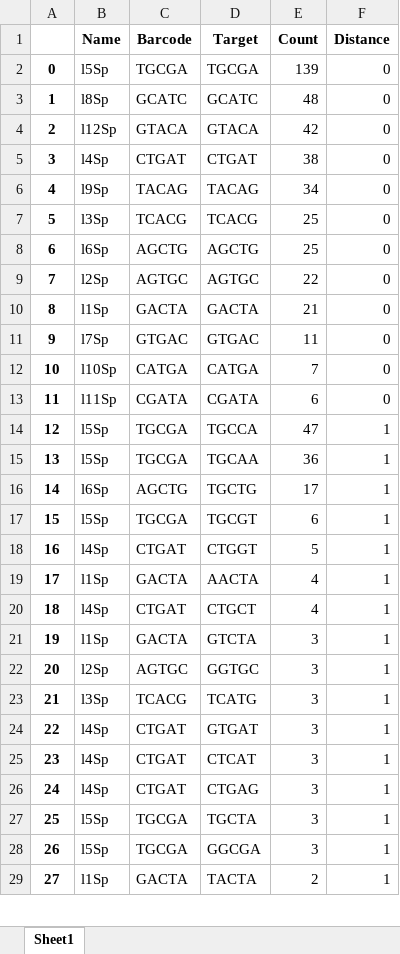
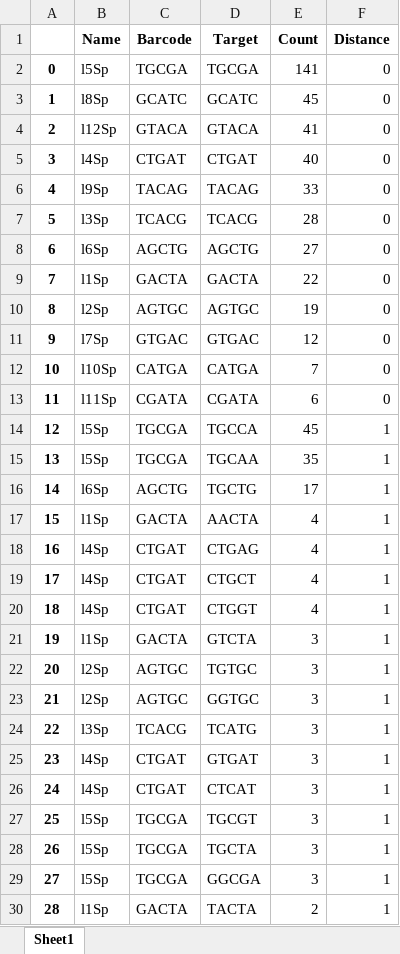
Before and after one commit to krdav/tRNA-charge-seq, an Excel workbook: projects/tRNAseq_third-gen/data/BC_split/BC_analysis/D501-D702_unmapped-BC-analysis.xlsx, sheet Sheet1, drawn as a sheet; only a part is shown; values as stored, in another font and other column widths than the file's, no borders; removed rows and columns are numbered as before the commit, all else as after; the diff covers the shown part only; the diff names each change by its address in the sheet, - before the commit and + after, or states it on an @@ line.

```diff
--- a/projects/tRNAseq_third-gen/data/BC_split/BC_analysis/D501-D702_unmapped-BC-analysis.xlsx (sheet Sheet1)
+++ b/projects/tRNAseq_third-gen/data/BC_split/BC_analysis/D501-D702_unmapped-BC-analysis.xlsx (sheet Sheet1)
-E2 (Count): 139
+E2 (Count): 141
-E3 (Count): 48
+E3 (Count): 45
-E4 (Count): 42
+E4 (Count): 41
-E5 (Count): 38
+E5 (Count): 40
-E6 (Count): 34
+E6 (Count): 33
-E7 (Count): 25
+E7 (Count): 28
-E8 (Count): 25
+E8 (Count): 27
-row 9: 7 | l2Sp | AGTGC | AGTGC | 22 | 0
@@ column A renumbered from row 9 down @@
-E9 (Count): 21
+E9 (Count): 22
+row 10: 8 | l2Sp | AGTGC | AGTGC | 19 | 0
-E11 (Count): 11
+E11 (Count): 12
-E14 (Count): 47
+E14 (Count): 45
-E15 (Count): 36
+E15 (Count): 35
-row 17: 15 | l5Sp | TGCGA | TGCGT | 6 | 1
-row 18: 16 | l4Sp | CTGAT | CTGGT | 5 | 1
+row 18: 16 | l4Sp | CTGAT | CTGAG | 4 | 1
+row 20: 18 | l4Sp | CTGAT | CTGGT | 4 | 1
+row 22: 20 | l2Sp | AGTGC | TGTGC | 3 | 1
-B27 (Name): l4Sp
+B27 (Name): l5Sp
-C27 (Barcode): CTGAT
+C27 (Barcode): TGCGA
-D27 (Target): CTGAG
+D27 (Target): TGCGT
```
Also changed, not shown: 2 added rows and 6 removed rows elsewhere in this sheet, projects/tRNAseq_third-gen/data/BC_split/BC_analysis/ALL_unmapped-BC-analysis.xlsx, projects/tRNAseq_third-gen/data/BC_split/BC_analysis/D501-D701_unmapped-BC-analysis.xlsx, 55 other files.
